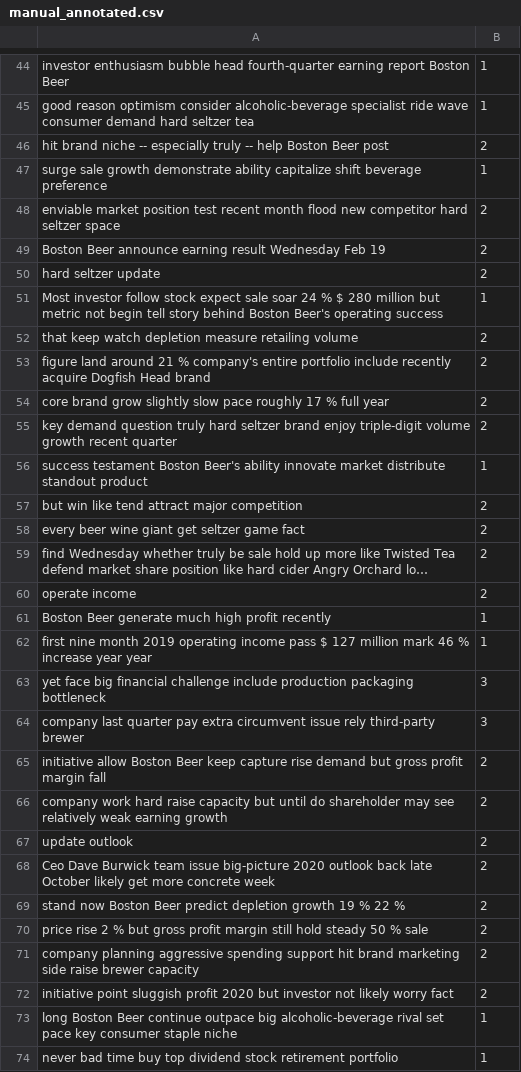
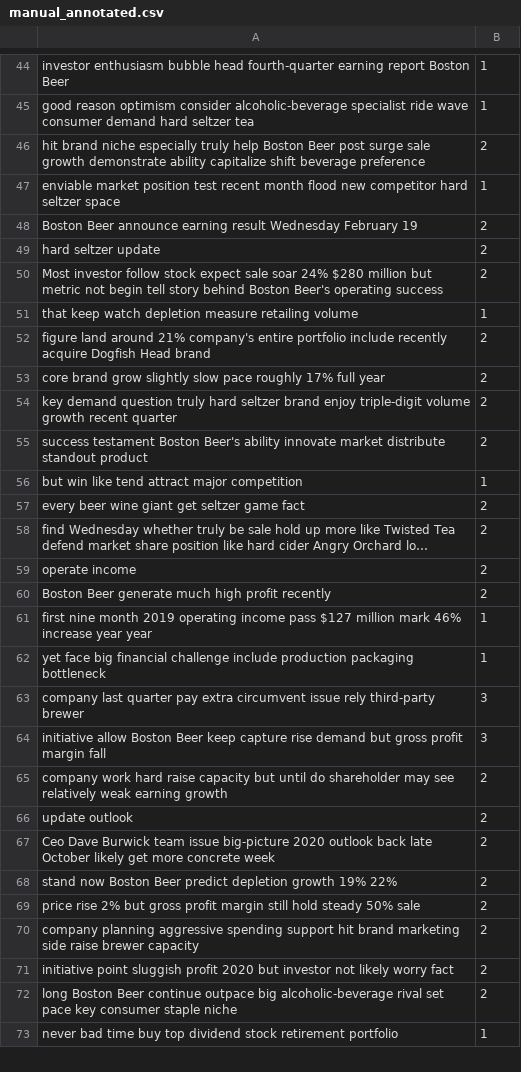
Before and after one commit to arahim1795/4079_FYP, a CSV file: data/manual_annotated.csv, drawn as a sheet; only a part is shown, gaps mark what is left out; long unchanged cells end in …; removed rows and columns are numbered as before the commit, all else as after; the diff covers the shown part only; the diff names each change by its address in the sheet, - before the commit and + after, or states it on an @@ line.

```diff
--- a/data/manual_annotated.csv
+++ b/data/manual_annotated.csv
-A46: …brand niche -- especially truly -- help Boston Beer post
+A46: …brand niche especially truly help Boston Beer post surge sale growth demonstrate ability capitalize shift beverage preference
-row 47: surge sale growth demonstrate ability capitalize shift beverage preference | 1
-B47: 2
+B47: 1
-A48: …result Wednesday Feb 19
+A48: …result Wednesday February 19
-row 51: Most investor follow stock expect sale soar 24 % $ 280 million but metric not begin tell story behind Boston Beer's operating success | 1
+row 50: Most investor follow stock expect sale soar 24% $280 million but metric not begin tell story behind Boston Beer's operating success | 2
-B51: 2
+B51: 1
-A52: …land around 21 % company's entire…
+A52: …land around 21% company's entire…
-A53: …pace roughly 17 % full year
+A53: …pace roughly 17% full year
-B55: 1
+B55: 2
-B56: 2
+B56: 1
-B60: 1
+B60: 2
-A61: …income pass $ 127 million mark 46 % increase year…
+A61: …income pass $127 million mark 46% increase year…
-B62: 3
+B62: 1
-B64: 2
+B64: 3
-A68: …depletion growth 19 % 22 %
+A68: …depletion growth 19% 22%
-A69: price rise 2 % but gross profit margin still hold steady 50 % sale
+A69: price rise 2% but gross profit margin still hold steady 50% sale
-B72: 1
+B72: 2
```
Also changed, not shown: 7 added rows, 5 removed rows and 104 edited cells elsewhere in this file, 3 other files.
